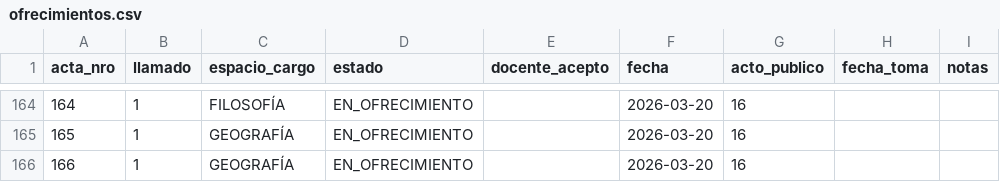
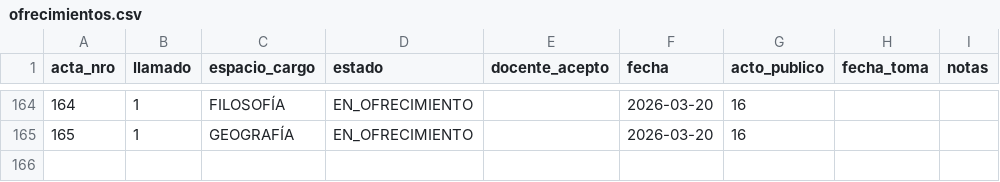
Before and after one commit to idgaitan/azurduy-visor, a CSV file: ofrecimientos.csv, drawn as a sheet; only a part is shown, gaps mark what is left out; the diff names each change by its address in the sheet, - before the commit and + after, or states it on an @@ line.

Commit message:
auto: ofrecimientos 2026

```diff
--- a/ofrecimientos.csv
+++ b/ofrecimientos.csv
-row 166: 166 | 1 | GEOGRAFÍA | EN_OFRECIMIENTO |  | 2026-03-20 | 16
```
